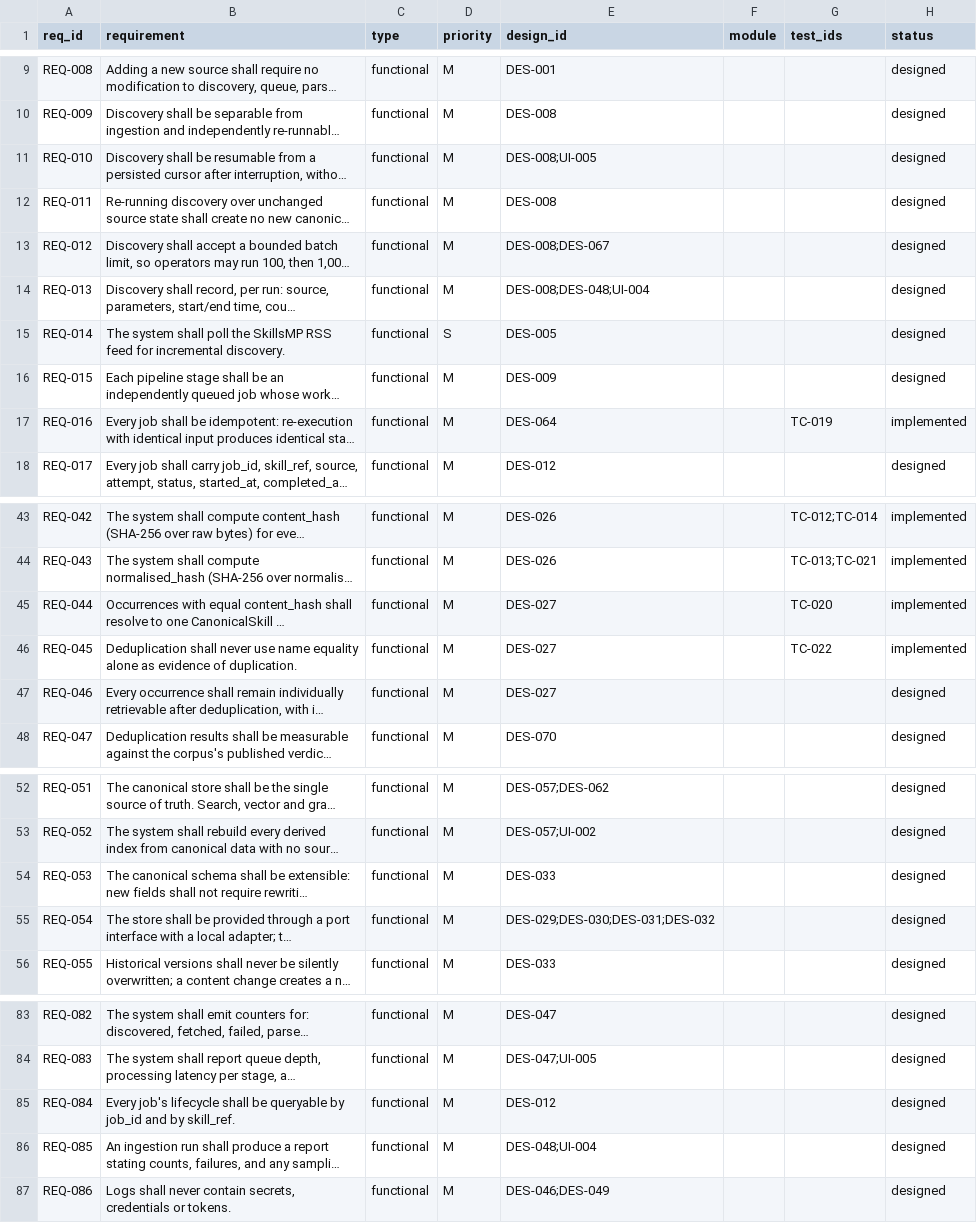
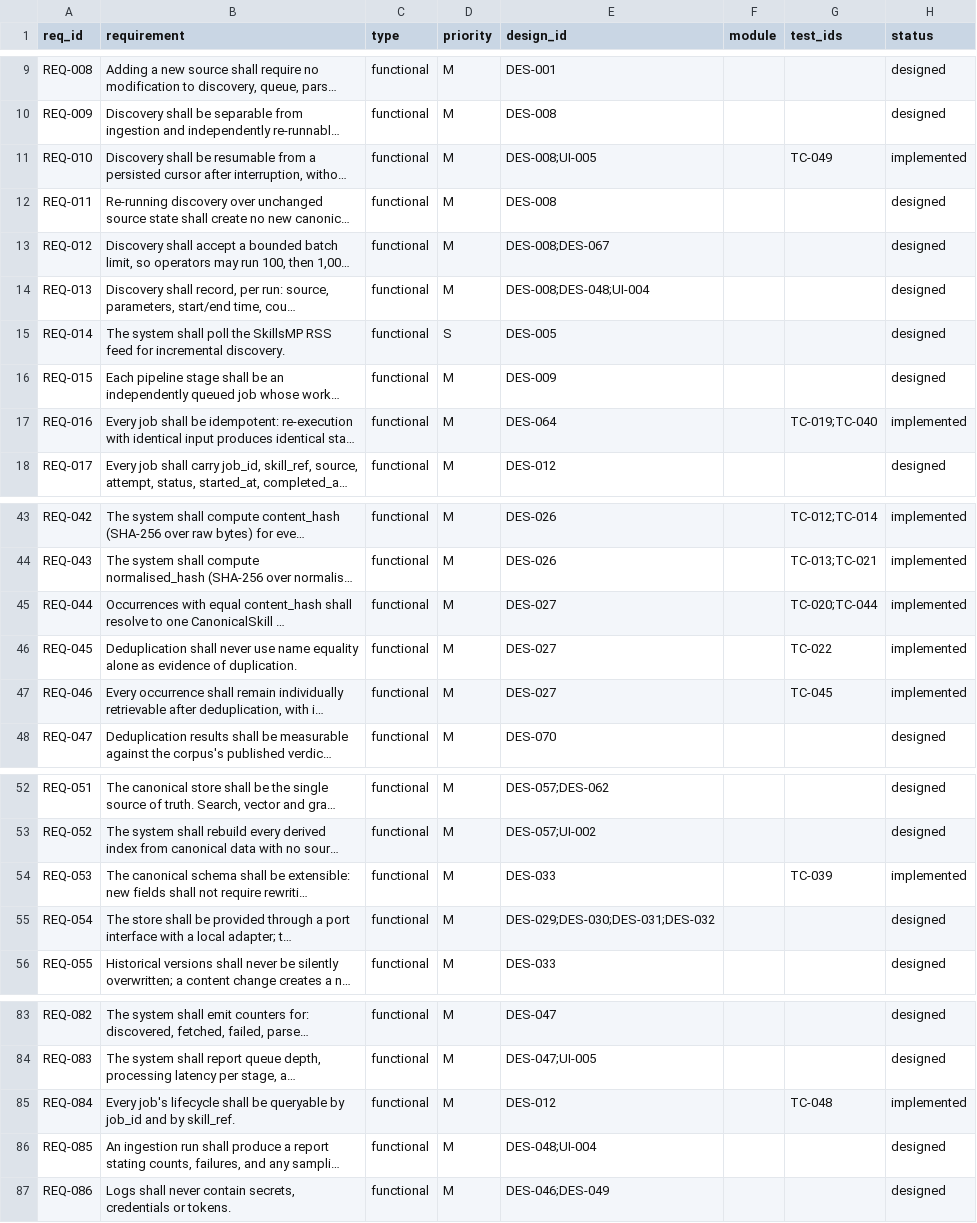
Before and after one commit to Ferousco-dev/skillappmd, a CSV file: .ilana/traceability.csv, drawn as a sheet; only a part is shown, gaps mark what is left out; long unchanged cells end in …; the diff covers the shown part only; the diff names each change by its address in the sheet, - before the commit and + after, or states it on an @@ line.

```diff
--- a/.ilana/traceability.csv
+++ b/.ilana/traceability.csv
-G11 (test_ids): (empty)
+G11 (test_ids): TC-049
-H11 (status): designed
+H11 (status): implemented
-G17 (test_ids): TC-019
+G17 (test_ids): TC-019;TC-040
-G45 (test_ids): TC-020
+G45 (test_ids): TC-020;TC-044
-G47 (test_ids): (empty)
+G47 (test_ids): TC-045
-H47 (status): designed
+H47 (status): implemented
-G54 (test_ids): (empty)
+G54 (test_ids): TC-039
-H54 (status): designed
+H54 (status): implemented
-G85 (test_ids): (empty)
+G85 (test_ids): TC-048
-H85 (status): designed
+H85 (status): implemented
```
Also changed, not shown: 17 edited cells elsewhere in this file, 15 other files.
